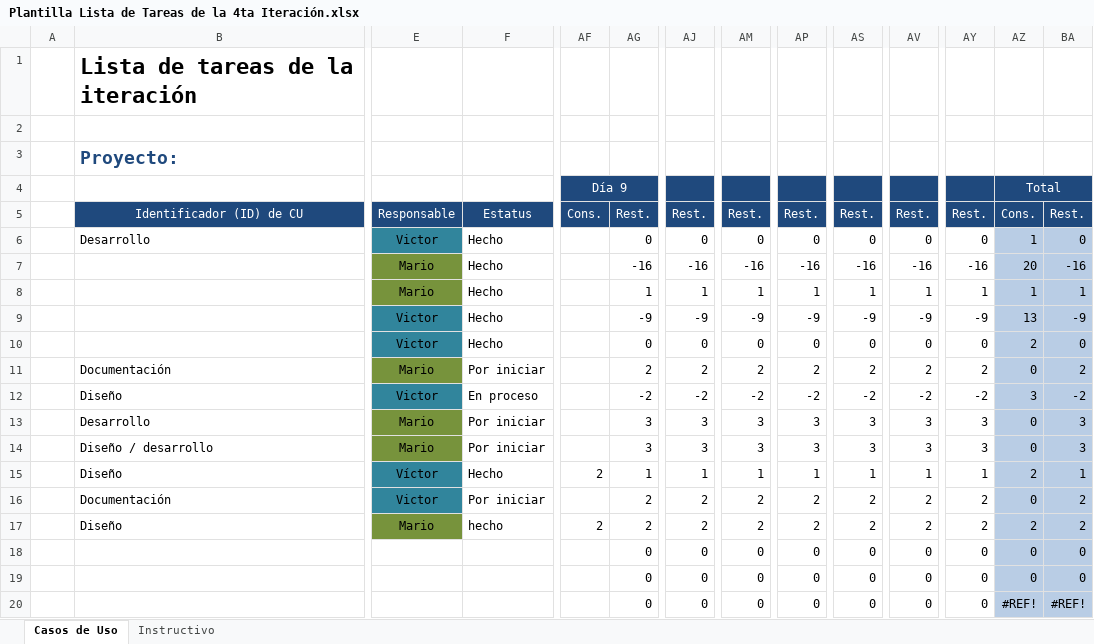
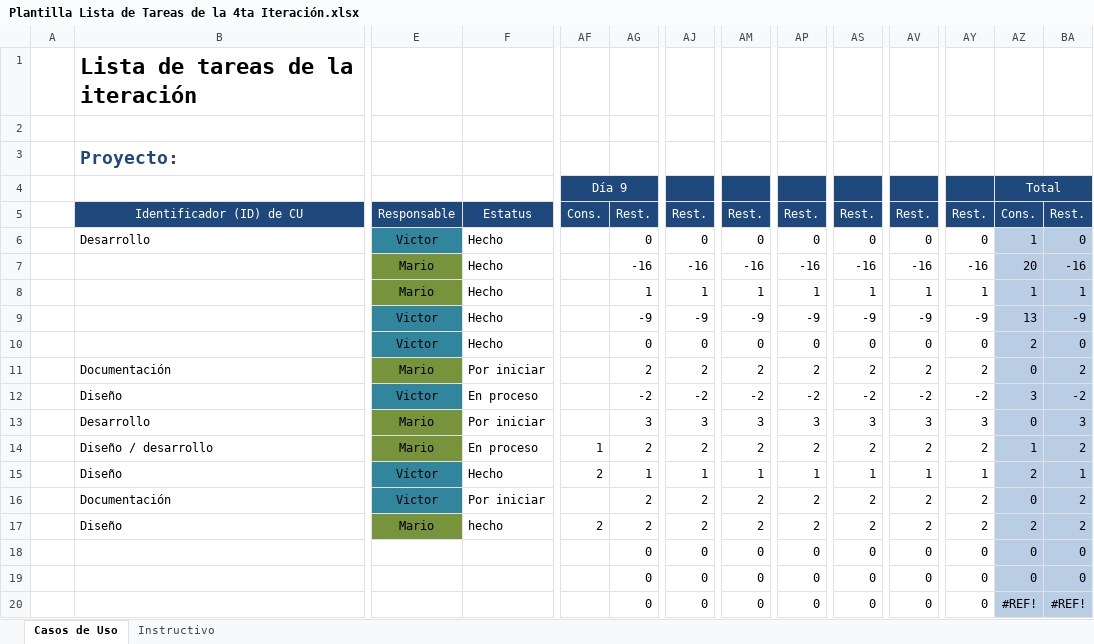
Before and after one commit to Senzho/DesarrolloSoftwareISO, an Excel workbook: Plantillas/Plantilla Lista de Tareas de la 4ta Iteración.xlsx, sheet Casos de Uso, drawn as a sheet; only a part is shown, gaps mark what is left out; values as stored, in another font and other column widths than the file's, no borders; the diff names each change by its address in the sheet, - before the commit and + after, or states it on an @@ line.

```diff
--- a/Plantillas/Plantilla Lista de Tareas de la 4ta Iteración.xlsx (sheet Casos de Uso)
+++ b/Plantillas/Plantilla Lista de Tareas de la 4ta Iteración.xlsx (sheet Casos de Uso)
-F14: Por iniciar
+F14: En proceso
-AF14 (Día 9): (empty)
+AF14 (Día 9): 1
-AG14: 3
+AG14: 2
-AJ14: 3
+AJ14: 2
-AM14: 3
+AM14: 2
-AP14: 3
+AP14: 2
-AS14: 3
+AS14: 2
-AV14: 3
+AV14: 2
-AY14: 3
+AY14: 2
-AZ14 (Total): 0
+AZ14 (Total): 1
-BA14: 3
+BA14: 2
```
Also changed, not shown: 4 other files.
